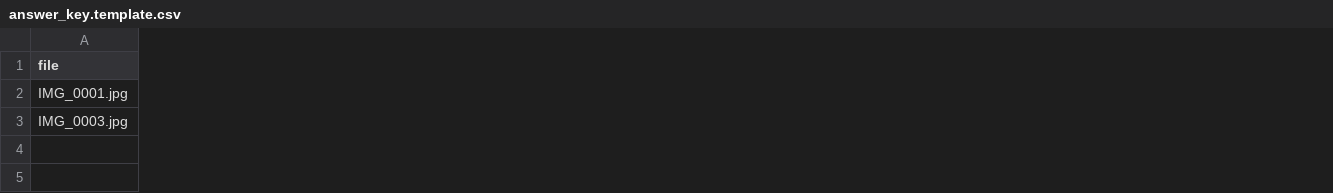
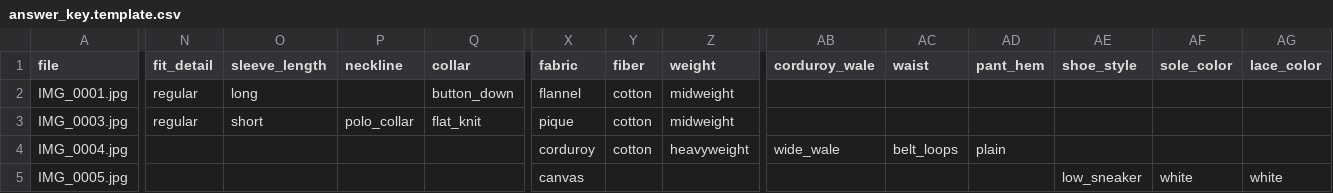
Before and after one commit to ericksoni716/daily-clother, a CSV file: bench/answer_key.template.csv, drawn as a sheet; only a part is shown, gaps mark what is left out; rows hold the shown columns only; the diff covers the shown part only; the diff names each change by its address in the sheet, - before the commit and + after, or states it on an @@ line.

```diff
--- a/bench/answer_key.template.csv
+++ b/bench/answer_key.template.csv
+column N (fit_detail), rows 2-3: regular | regular
+column O (sleeve_length), rows 2-3: long | short
+column P (neckline), row 3: polo_collar
+column Q (collar), rows 2-3: button_down | flat_knit
+column X (fabric), rows 2-3: flannel | pique
+column Y (fiber), rows 2-3: cotton | cotton
+column Z (weight), rows 2-3: midweight | midweight
+column AB (corduroy_wale), empty
+column AC (waist), empty
+column AD (pant_hem), empty
+column AE (shoe_style), empty
+column AF (sole_color), empty
+column AG (lace_color), empty
+row 4: IMG_0004.jpg |  |  |  |  | corduroy | cotton | heavyweight | wide_wale | belt_loops | plain
+row 5: IMG_0005.jpg |  |  |  |  | canvas |  |  |  |  |  | low_sneaker | white | white
```
Also changed, not shown: 7 added columns and 10 edited cells elsewhere in this file, 1 other file.
